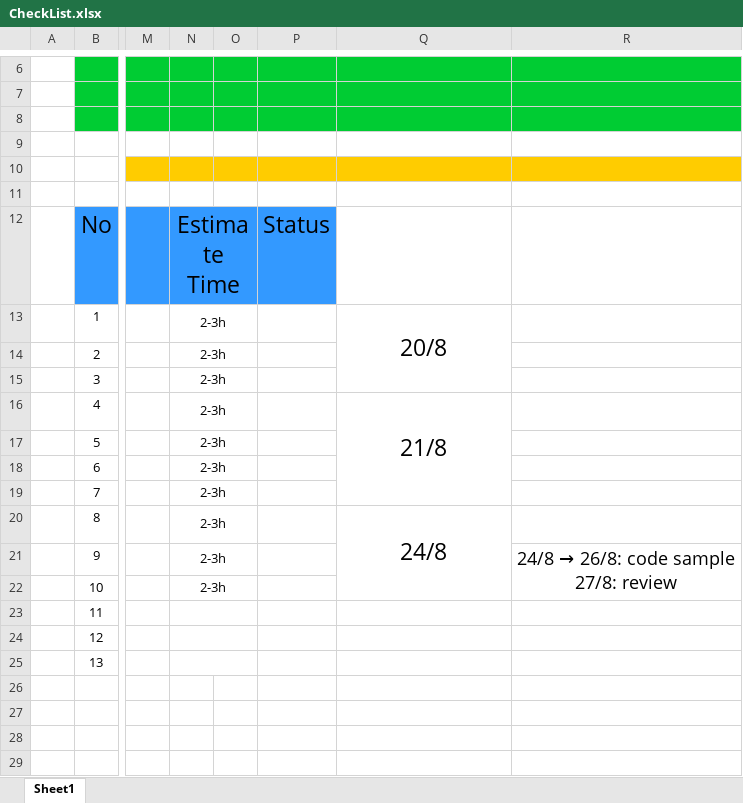
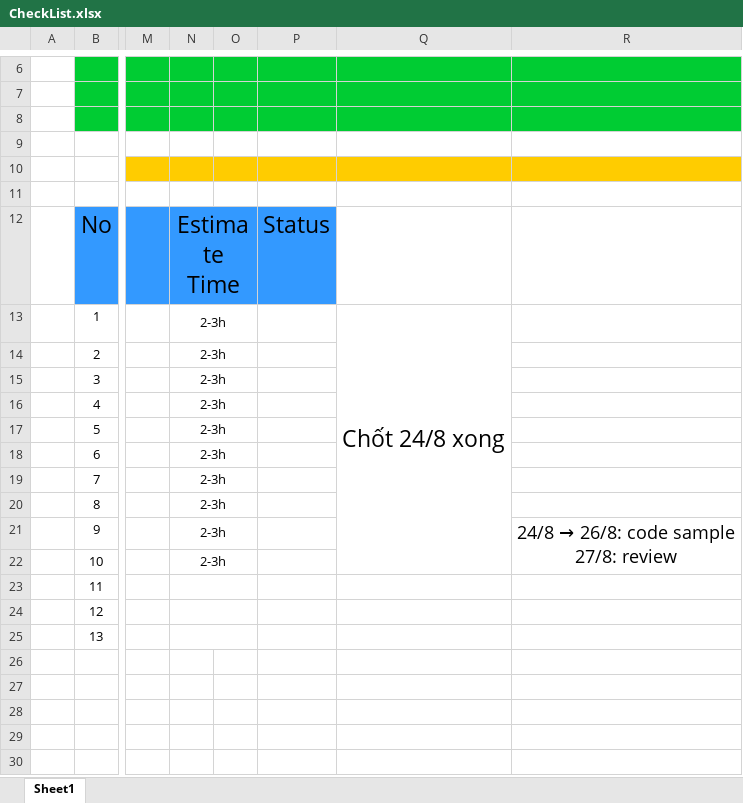
Before and after one commit to oTranThanhNghia/AndroidTraningTeam, an Excel workbook: docs/CheckList.xlsx, sheet Sheet1, drawn as a sheet; only a part is shown, gaps mark what is left out; the shorter side is filled out with more unchanged rows; values as stored, in another font and other column widths than the file's, no borders; the diff names each change by its address in the sheet, - before the commit and + after, or states it on an @@ line.

Commit message:
update AndroidTraining and CheckList

```diff
--- a/docs/CheckList.xlsx (sheet Sheet1)
+++ b/docs/CheckList.xlsx (sheet Sheet1)
-Q13: 20/8
+Q13: Chốt 24/8 xong
-Q13:Q15 merged
+Q13:Q22 merged
-Q16: 21/8
+Q16: (empty)
-Q16:Q19 merged
-Q20: 24/8
+Q20: (empty)
-Q20:Q22 merged
```
Also changed, not shown: 1 other file.
